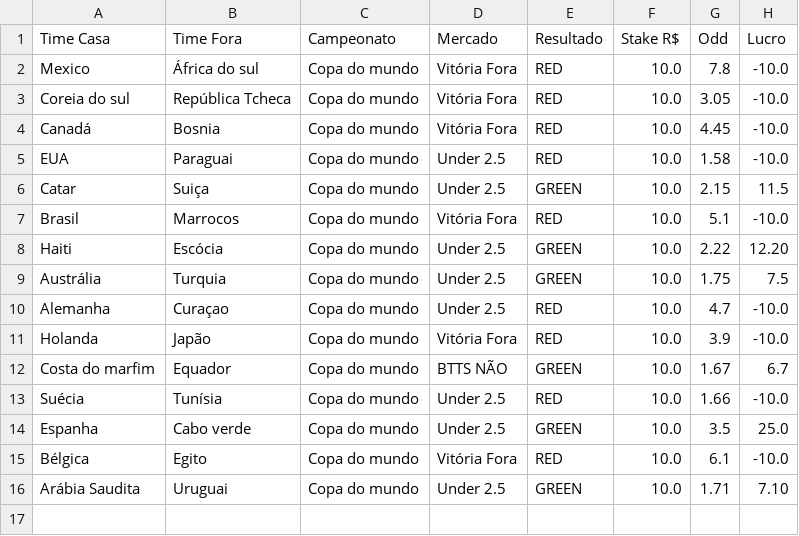
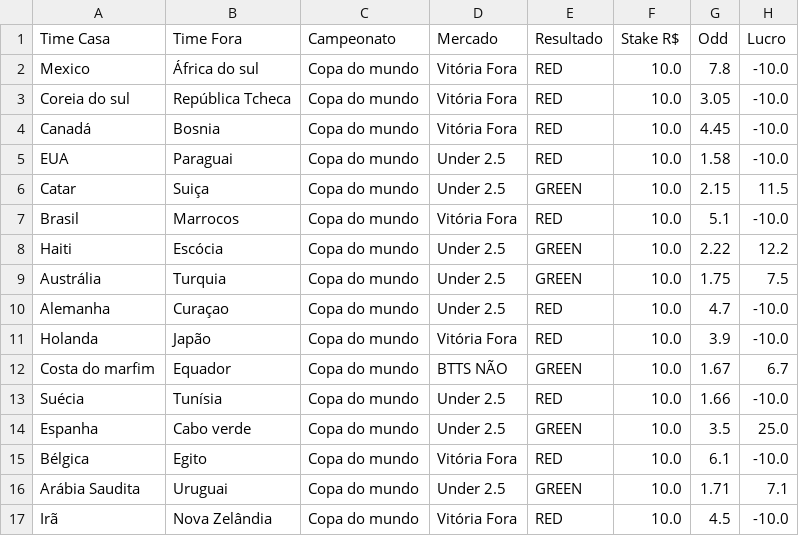
Before and after one commit to Sabonete190/bot-copa-do-mundo, a CSV file: resultados_apostas.csv, drawn as a sheet.

Commit message:
Atualizando resultados_apostas.csv

```diff
--- a/resultados_apostas.csv
+++ b/resultados_apostas.csv
@@ -7,3 +7,3 @@ Catar,Suiça,Copa do mundo,Under 2.5,GREEN,10.0,2.15,11.5
 Brasil,Marrocos,Copa do mundo,Vitória Fora,RED,10.0,5.1,-10.0
-Haiti,Escócia,Copa do mundo,Under 2.5,GREEN,10.0,2.22,12.20
+Haiti,Escócia,Copa do mundo,Under 2.5,GREEN,10.0,2.22,12.2
 Austrália,Turquia,Copa do mundo,Under 2.5,GREEN,10.0,1.75,7.5
@@ -15,2 +15,3 @@ Espanha,Cabo verde,Copa do mundo,Under 2.5,GREEN,10.0,3.5,25.0
 Bélgica,Egito,Copa do mundo,Vitória Fora,RED,10.0,6.1,-10.0
-Arábia Saudita,Uruguai,Copa do mundo,Under 2.5,GREEN,10.0,1.71,7.10
+Arábia Saudita,Uruguai,Copa do mundo,Under 2.5,GREEN,10.0,1.71,7.1
+Irã,Nova Zelândia,Copa do mundo,Vitória Fora,RED,10.0,4.5,-10.0
```
